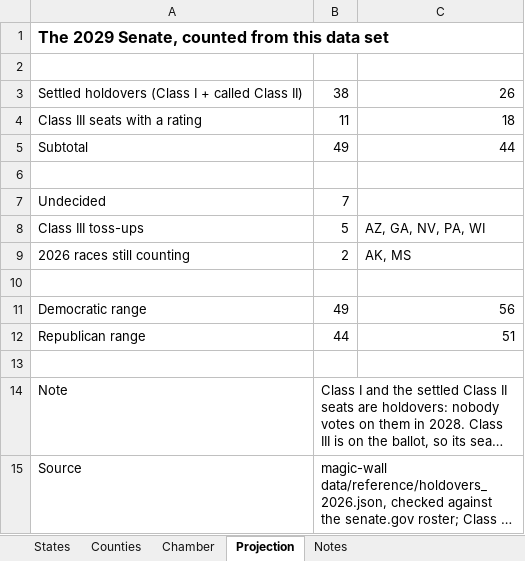
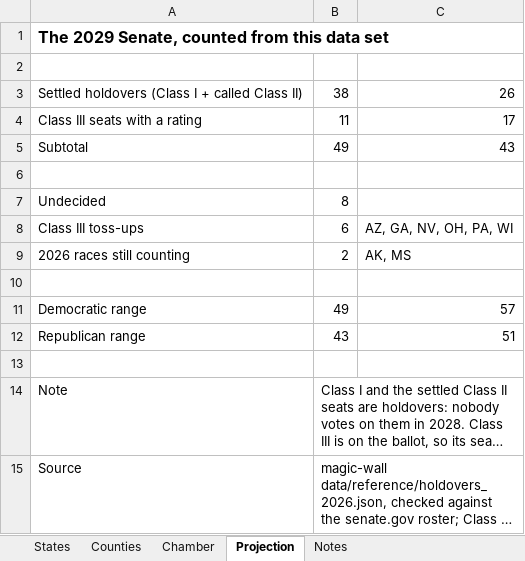
Before and after one commit to jcervas/maps, an Excel workbook: elections/2028/data/senate_2028_class3.xlsx, sheet Projection, drawn as a sheet; long unchanged cells end in …; values as stored, in another font and other column widths than the file's, no borders; the diff names each change by its address in the sheet, - before the commit and + after, or states it on an @@ line.

```diff
--- a/elections/2028/data/senate_2028_class3.xlsx (sheet Projection)
+++ b/elections/2028/data/senate_2028_class3.xlsx (sheet Projection)
-C4: 18
+C4: 17
-C5: 44
+C5: 43
-B7: 7
+B7: 8
-B8: 5
+B8: 6
-C8: AZ, GA, NV, PA, WI
+C8: AZ, GA, NV, OH, PA, WI
-C11: 56
+C11: 57
-B12: 44
+B12: 43
```
Also changed, not shown: sheet States, sheet Chamber, 5 other files.
